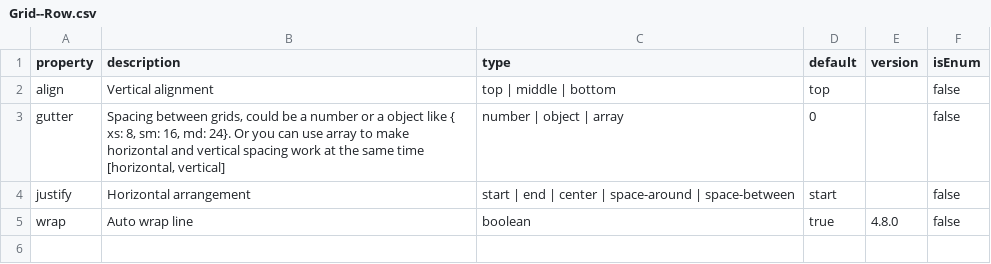
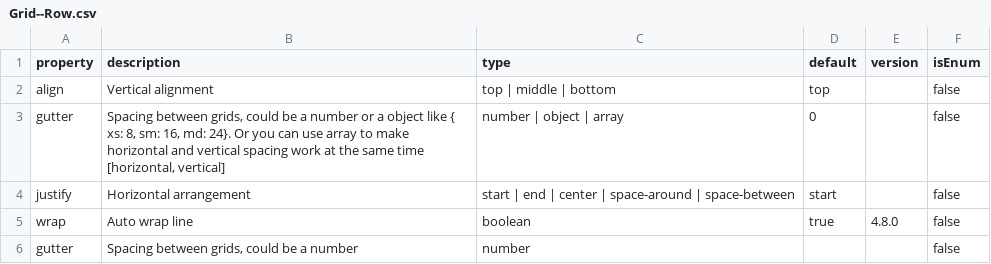
Before and after one commit to codelab-app/platform, a CSV file: data/antd/Grid--Row.csv, drawn as a sheet; the diff names each change by its address in the sheet, - before the commit and + after, or states it on an @@ line.

Commit message:
chore: add gutter to grid.row.csv

```diff
--- a/data/antd/Grid--Row.csv
+++ b/data/antd/Grid--Row.csv
+row 6: gutter | Spacing between grids, could be a number | number |  |  | false
```
